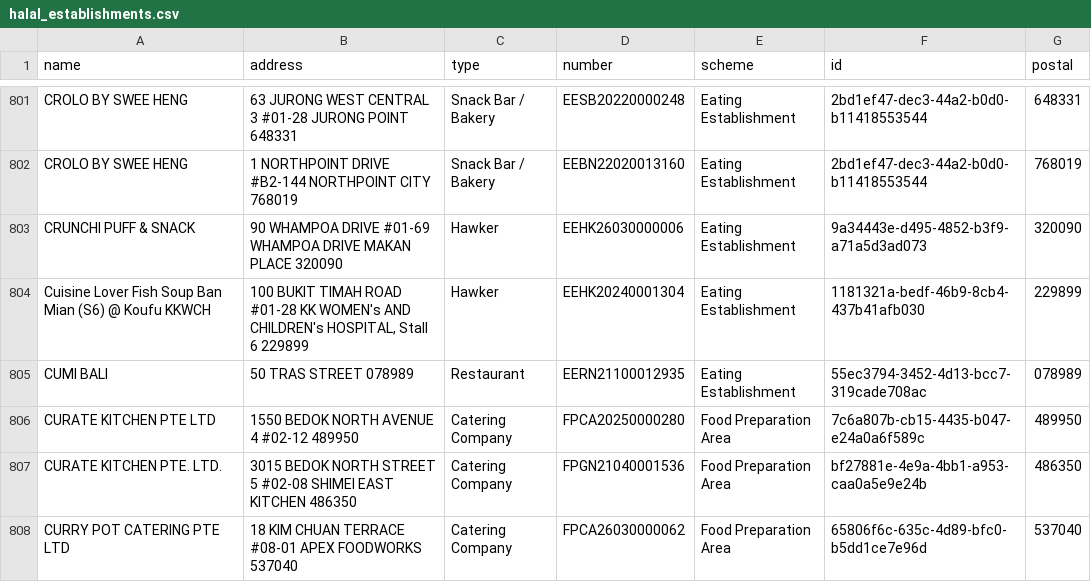
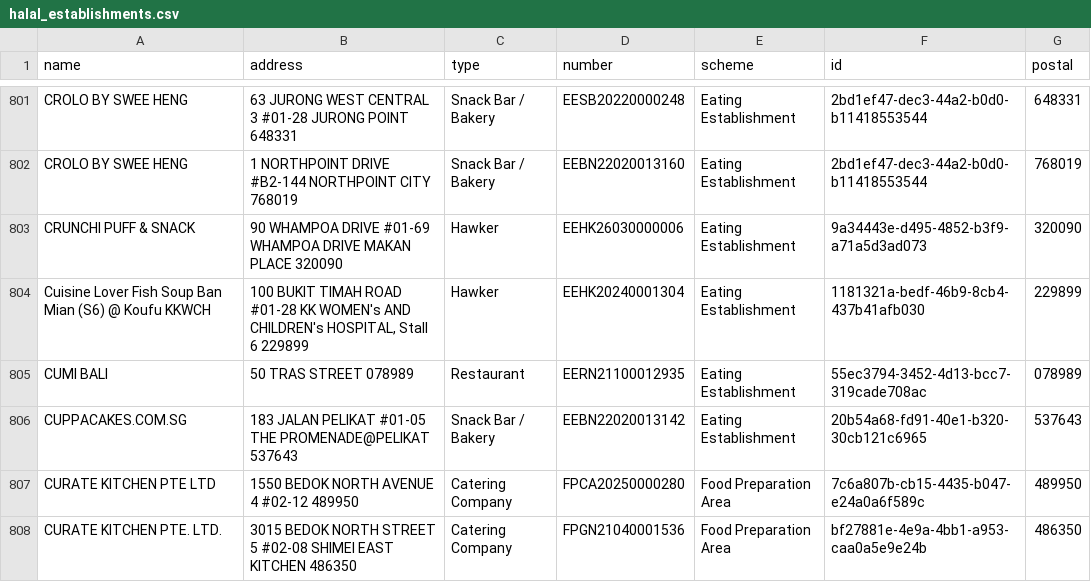
Before and after one commit to zootato/singapore-halal-establishments, a CSV file: halal_establishments.csv, drawn as a sheet; only a part is shown, gaps mark what is left out; the shorter side is filled out with more unchanged rows; the diff names each change by its address in the sheet, - before the commit and + after, or states it on an @@ line.

```diff
--- a/halal_establishments.csv
+++ b/halal_establishments.csv
+row 806: CUPPACAKES.COM.SG | 183 JALAN PELIKAT #01-05 THE PROMENADE@PELIKAT 537643 | Snack Bar / Bakery | EEBN22020013142 | Eating Establishment | 20b54a68-fd91-40e1-b320-30cb121c6965 | 537643
```
Also changed, not shown: 3 other files.
